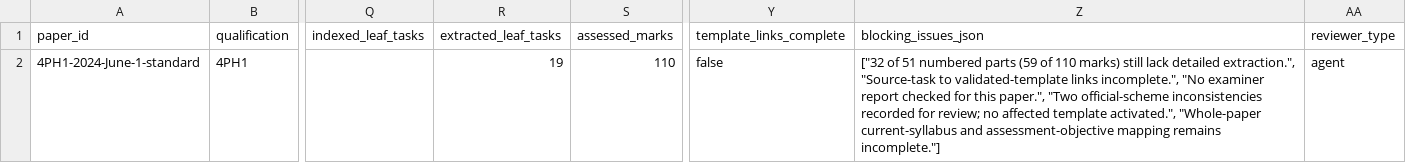
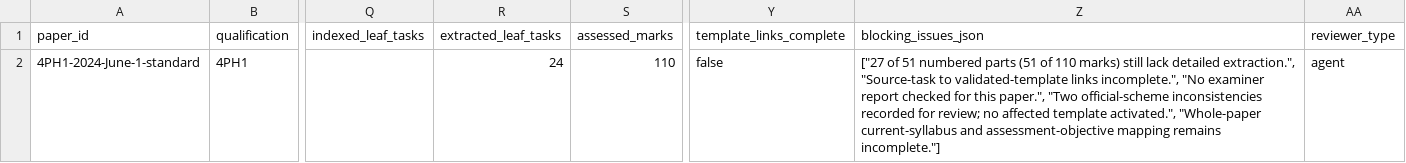
Before and after one commit to peterpeterpeter111/igcses, a CSV file: research/ledger/v1/papers.csv, drawn as a sheet; only a part is shown, gaps mark what is left out; the diff names each change by its address in the sheet, - before the commit and + after, or states it on an @@ line.

```diff
--- a/research/ledger/v1/papers.csv
+++ b/research/ledger/v1/papers.csv
-R2 (extracted_leaf_tasks): 19
+R2 (extracted_leaf_tasks): 24
-Z2 (blocking_issues_json): ["32 of 51 numbered parts (59 of 110…
+Z2 (blocking_issues_json): ["27 of 51 numbered parts (51 of 110…
```
Also changed, not shown: research/ledger/v1/syllabus-points.csv, research/ledger/v1/task-mappings.csv, 22 other files.
